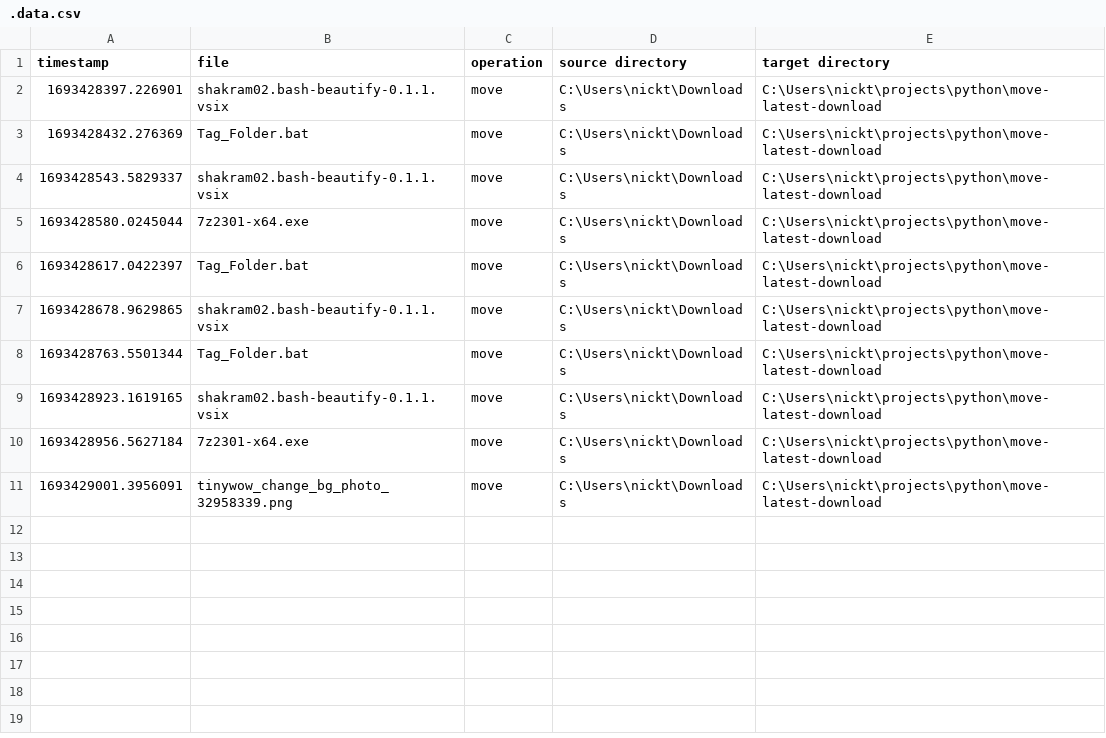
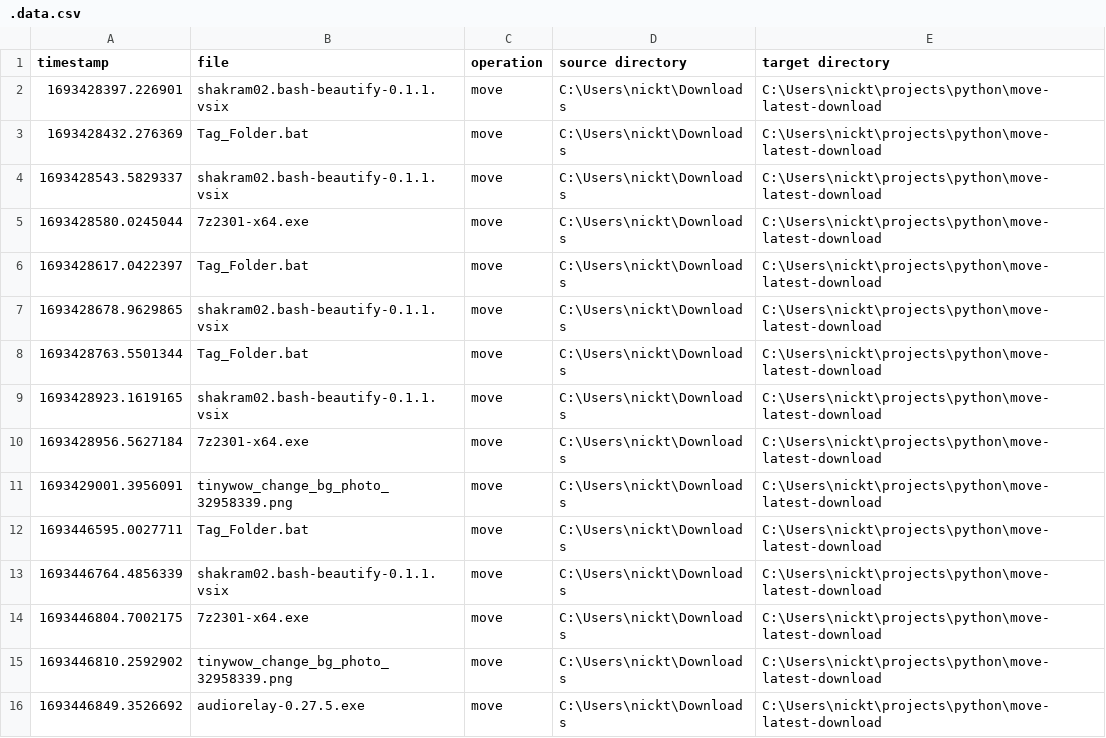
Before and after one commit to NickTooth96/move-latest-download, a CSV file: data/.data.csv, drawn as a sheet; the diff names each change by its address in the sheet, - before the commit and + after, or states it on an @@ line.

```diff
--- a/data/.data.csv
+++ b/data/.data.csv
+row 12: 1693446595.0027711 | Tag_Folder.bat | move | C:\Users\nickt\Downloads | C:\Users\nickt\projects\python\move-latest-download
+row 13: 1693446764.4856339 | shakram02.bash-beautify-0.1.1.vsix | move | C:\Users\nickt\Downloads | C:\Users\nickt\projects\python\move-latest-download
+row 14: 1693446804.7002175 | 7z2301-x64.exe | move | C:\Users\nickt\Downloads | C:\Users\nickt\projects\python\move-latest-download
+row 15: 1693446810.2592902 | tinywow_change_bg_photo_32958339.png | move | C:\Users\nickt\Downloads | C:\Users\nickt\projects\python\move-latest-download
+row 16: 1693446849.3526692 | audiorelay-0.27.5.exe | move | C:\Users\nickt\Downloads | C:\Users\nickt\projects\python\move-latest-download
```
Also changed, not shown: 2 other files.
